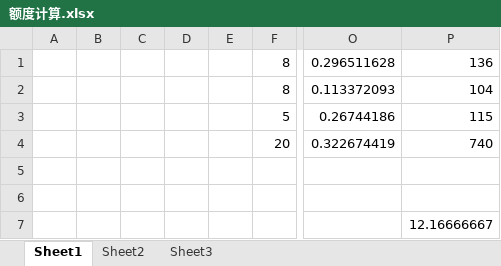
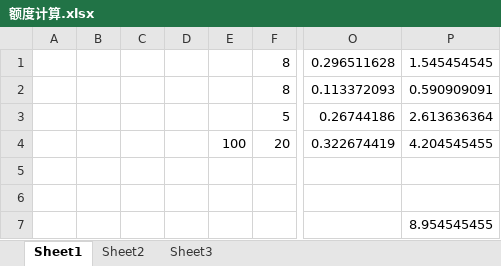
Before and after one commit to linking530/tushare, an Excel workbook: data/额度计算.xlsx, sheet Sheet1, drawn as a sheet; only a part is shown, gaps mark what is left out; values as stored, in another font and other column widths than the file's, no borders; the diff names each change by its address in the sheet, - before the commit and + after, or states it on an @@ line.

Commit message:
11

```diff
--- a/data/额度计算.xlsx (sheet Sheet1)
+++ b/data/额度计算.xlsx (sheet Sheet1)
-P1: 136
+P1: 1.545454545
-P2: 104
+P2: 0.590909091
-P3: 115
+P3: 2.613636364
-E4: (empty)
+E4: 100
-P4: 740
+P4: 4.204545455
-P7: 12.16666667
+P7: 8.954545455
```
